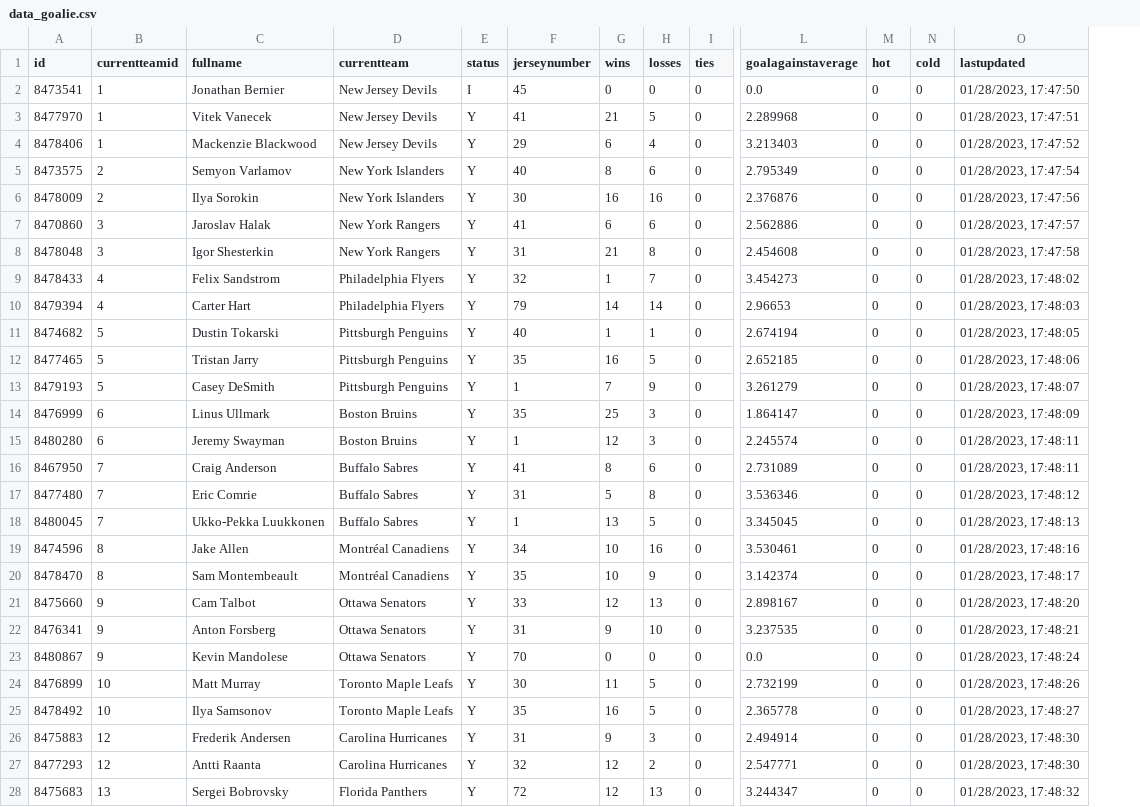
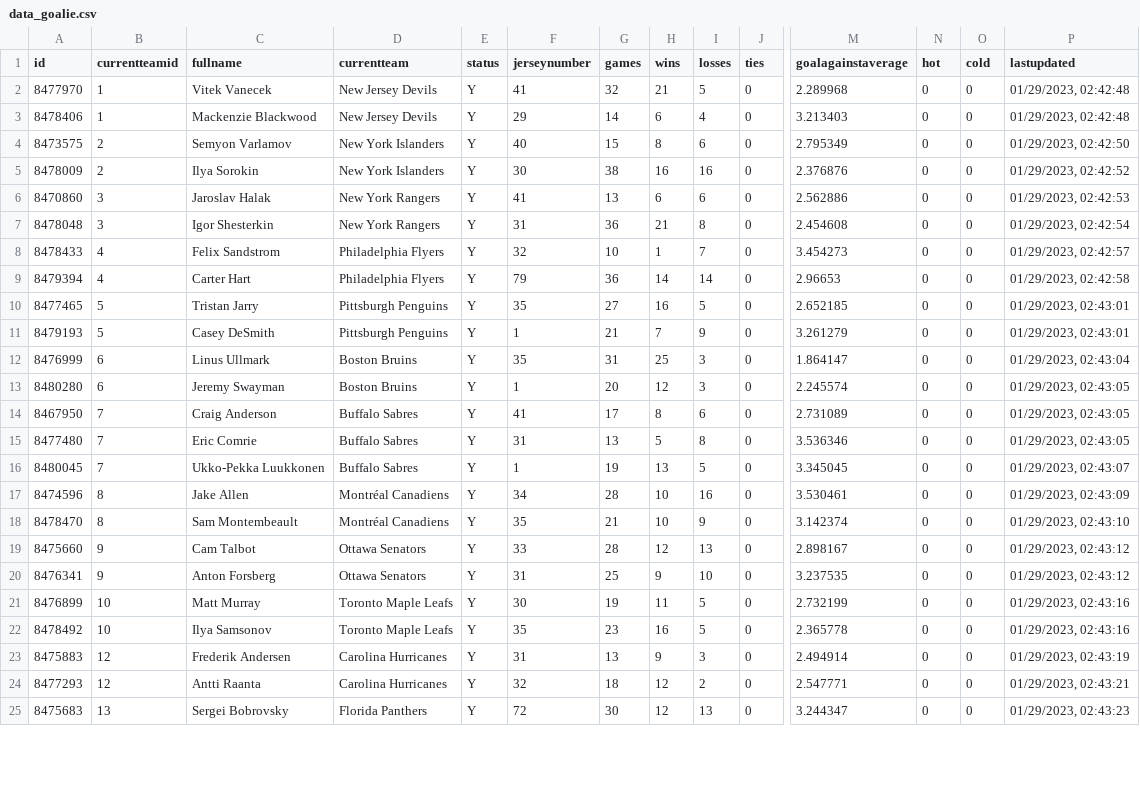
Before and after one commit to bcbreeden/gretzky_report, a CSV file: static/data/data_goalie.csv, drawn as a sheet; only a part is shown, gaps mark what is left out; removed rows and columns are numbered as before the commit, all else as after; rows hold the shown columns only; the diff covers the shown part only; the diff names each change by its address in the sheet, - before the commit and + after, or states it on an @@ line.

Commit message:
starter code for goalies

```diff
--- a/static/data/data_goalie.csv
+++ b/static/data/data_goalie.csv
+column G (games), rows 2-25: 32 | 14 | 15 | 38 | 13 | 36 | 10 | 36 | 27 | 21 | 31 | 20 | 17 | 13 | 19 | 28 | 21 | 28 | 25 | 19 | 23 | 13 | 18 | 30
-row 2: 8473541 | 1 | Jonathan Bernier | New Jersey Devils | I | 45 | 0 | 0 | 0 | 0.0 | 0 | 0 | 01/28/2023, 17:47:50
-P2 (lastupdated): 01/28/2023, 17:47:51
+P2 (lastupdated): 01/29/2023, 02:42:48
-P3 (lastupdated): 01/28/2023, 17:47:52
+P3 (lastupdated): 01/29/2023, 02:42:48
-P4 (lastupdated): 01/28/2023, 17:47:54
+P4 (lastupdated): 01/29/2023, 02:42:50
-P5 (lastupdated): 01/28/2023, 17:47:56
+P5 (lastupdated): 01/29/2023, 02:42:52
-P6 (lastupdated): 01/28/2023, 17:47:57
+P6 (lastupdated): 01/29/2023, 02:42:53
-P7 (lastupdated): 01/28/2023, 17:47:58
+P7 (lastupdated): 01/29/2023, 02:42:54
-P8 (lastupdated): 01/28/2023, 17:48:02
+P8 (lastupdated): 01/29/2023, 02:42:57
-P9 (lastupdated): 01/28/2023, 17:48:03
+P9 (lastupdated): 01/29/2023, 02:42:58
-row 11: 8474682 | 5 | Dustin Tokarski | Pittsburgh Penguins | Y | 40 | 1 | 1 | 0 | 2.674194 | 0 | 0 | 01/28/2023, 17:48:05
-P10 (lastupdated): 01/28/2023, 17:48:06
+P10 (lastupdated): 01/29/2023, 02:43:01
-P11 (lastupdated): 01/28/2023, 17:48:07
+P11 (lastupdated): 01/29/2023, 02:43:01
-P12 (lastupdated): 01/28/2023, 17:48:09
+P12 (lastupdated): 01/29/2023, 02:43:04
-P13:P14 (lastupdated): 01/28/2023, 17:48:11
+P13:P14 (lastupdated): 01/29/2023, 02:43:05
-P15 (lastupdated): 01/28/2023, 17:48:12
+P15 (lastupdated): 01/29/2023, 02:43:05
-P16 (lastupdated): 01/28/2023, 17:48:13
+P16 (lastupdated): 01/29/2023, 02:43:07
-P17 (lastupdated): 01/28/2023, 17:48:16
+P17 (lastupdated): 01/29/2023, 02:43:09
-P18 (lastupdated): 01/28/2023, 17:48:17
+P18 (lastupdated): 01/29/2023, 02:43:10
-P19 (lastupdated): 01/28/2023, 17:48:20
+P19 (lastupdated): 01/29/2023, 02:43:12
-P20 (lastupdated): 01/28/2023, 17:48:21
+P20 (lastupdated): 01/29/2023, 02:43:12
-row 23: 8480867 | 9 | Kevin Mandolese | Ottawa Senators | Y | 70 | 0 | 0 | 0 | 0.0 | 0 | 0 | 01/28/2023, 17:48:24
-P21 (lastupdated): 01/28/2023, 17:48:26
+P21 (lastupdated): 01/29/2023, 02:43:16
-P22 (lastupdated): 01/28/2023, 17:48:27
+P22 (lastupdated): 01/29/2023, 02:43:16
-P23 (lastupdated): 01/28/2023, 17:48:30
+P23 (lastupdated): 01/29/2023, 02:43:19
-P24 (lastupdated): 01/28/2023, 17:48:30
+P24 (lastupdated): 01/29/2023, 02:43:21
-P25 (lastupdated): 01/28/2023, 17:48:32
+P25 (lastupdated): 01/29/2023, 02:43:23
```
Also changed, not shown: 3 removed rows and 43 edited cells elsewhere in this file, static/data/data_game_history_goalie.csv, static/data/data_game_history_skater.csv, 11 other files.
